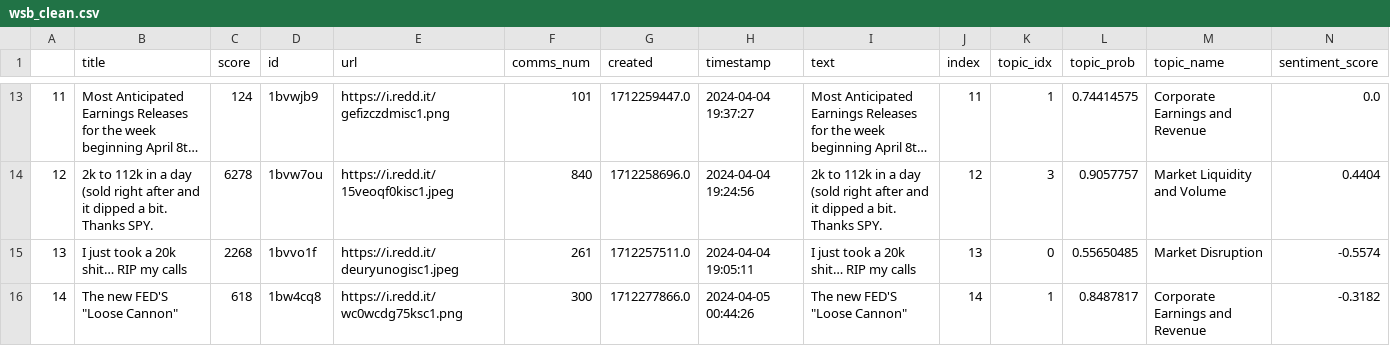
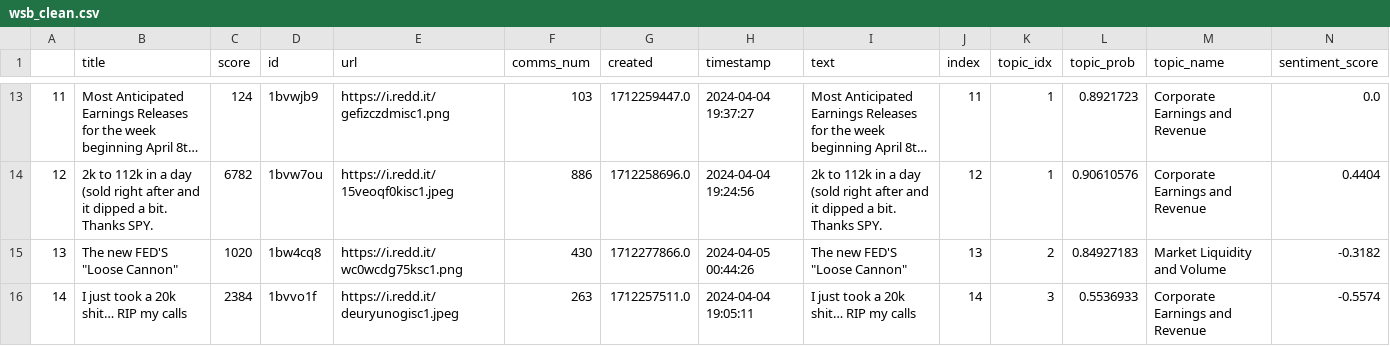
Before and after one commit to JairParra/WallstreetbetsGenNLP, a CSV file: data_clean/wsb_clean.csv, drawn as a sheet; only a part is shown, gaps mark what is left out; long unchanged cells end in …; the diff covers the shown part only; the diff names each change by its address in the sheet, - before the commit and + after, or states it on an @@ line.

```diff
--- a/data_clean/wsb_clean.csv
+++ b/data_clean/wsb_clean.csv
-F13 (comms_num): 101
+F13 (comms_num): 103
-L13 (topic_prob): 0.74414575
+L13 (topic_prob): 0.8921723
-C14 (score): 6278
+C14 (score): 6782
-F14 (comms_num): 840
+F14 (comms_num): 886
-K14 (topic_idx): 3
+K14 (topic_idx): 1
-L14 (topic_prob): 0.9057757
+L14 (topic_prob): 0.90610576
-M14 (topic_name): Market Liquidity and Volume
+M14 (topic_name): Corporate Earnings and Revenue
-B15 (title): I just took a 20k shit… RIP my calls
+B15 (title): The new FED'S "Loose Cannon"
-C15 (score): 2268
+C15 (score): 1020
-D15 (id): 1bvvo1f
+D15 (id): 1bw4cq8
-E15 (url): https://i.redd.it/deuryunogisc1.jpeg
+E15 (url): https://i.redd.it/wc0wcdg75ksc1.png
-F15 (comms_num): 261
+F15 (comms_num): 430
-G15 (created): 1712257511.0
+G15 (created): 1712277866.0
-H15 (timestamp): 2024-04-04 19:05:11
+H15 (timestamp): 2024-04-05 00:44:26
-I15 (text): I just took a 20k shit… RIP my calls
+I15 (text): The new FED'S "Loose Cannon"
-K15 (topic_idx): 0
+K15 (topic_idx): 2
-L15 (topic_prob): 0.55650485
+L15 (topic_prob): 0.84927183
-M15 (topic_name): Market Disruption
+M15 (topic_name): Market Liquidity and Volume
-N15 (sentiment_score): -0.5574
+N15 (sentiment_score): -0.3182
-B16 (title): The new FED'S "Loose Cannon"
+B16 (title): I just took a 20k shit… RIP my calls
-C16 (score): 618
+C16 (score): 2384
-D16 (id): 1bw4cq8
+D16 (id): 1bvvo1f
-E16 (url): https://i.redd.it/wc0wcdg75ksc1.png
+E16 (url): https://i.redd.it/deuryunogisc1.jpeg
-F16 (comms_num): 300
+F16 (comms_num): 263
-G16 (created): 1712277866.0
+G16 (created): 1712257511.0
-H16 (timestamp): 2024-04-05 00:44:26
+H16 (timestamp): 2024-04-04 19:05:11
-I16 (text): The new FED'S "Loose Cannon"
+I16 (text): I just took a 20k shit… RIP my calls
-K16 (topic_idx): 1
+K16 (topic_idx): 3
-L16 (topic_prob): 0.8487817
+L16 (topic_prob): 0.5536933
-N16 (sentiment_score): -0.3182
+N16 (sentiment_score): -0.5574
```
Also changed, not shown: 144 edited cells elsewhere in this file, data_temp/reddit.csv, 2 other files.
